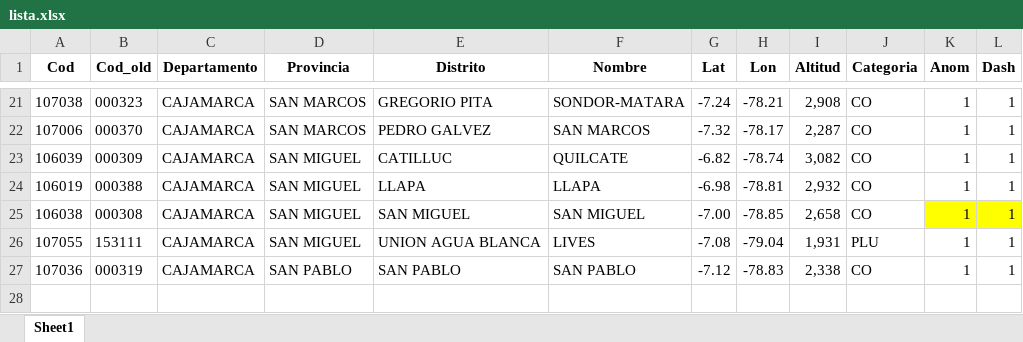
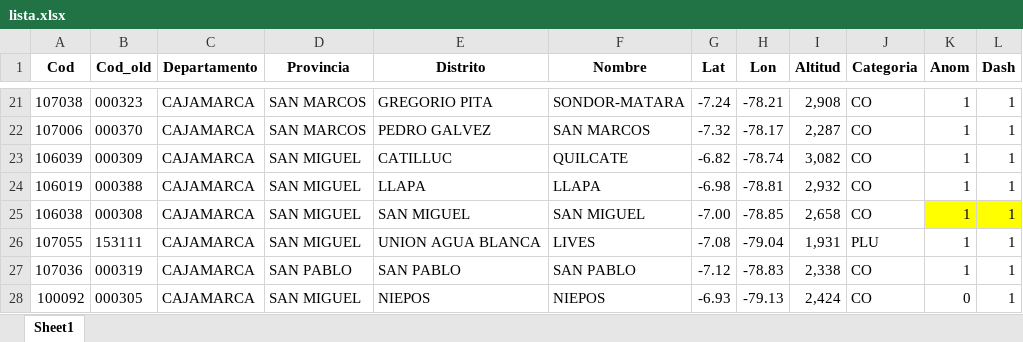
Before and after one commit to rosepb28/Dashboard, an Excel workbook: Data/Ubicaciones/lista.xlsx, sheet Sheet1, drawn as a sheet; only a part is shown, gaps mark what is left out; values as stored, in another font and other column widths than the file's, no borders; the diff names each change by its address in the sheet, - before the commit and + after, or states it on an @@ line.

```diff
--- a/Data/Ubicaciones/lista.xlsx (sheet Sheet1)
+++ b/Data/Ubicaciones/lista.xlsx (sheet Sheet1)
+row 28: 100092 | 000305 | CAJAMARCA | SAN MIGUEL | NIEPOS | NIEPOS | -6.93 | -79.13 | 2,424 | CO | 0 | 1
```
Also changed, not shown: 5 other files.
